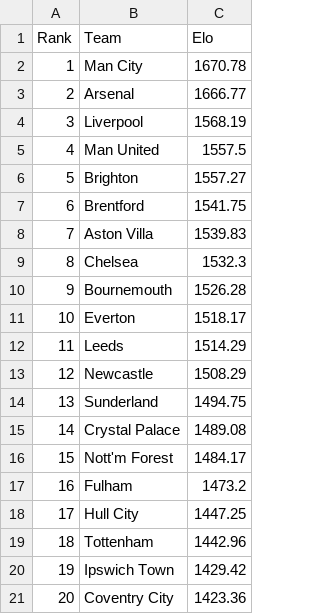
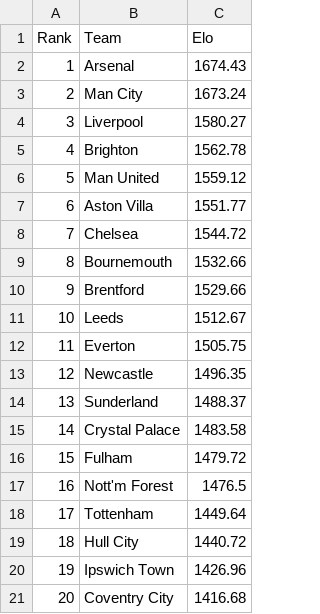
Before and after one commit to IshritChavan/premier-league-predictor, a CSV file: data/current_elo_ratings.csv, drawn as a sheet.

```diff
--- a/data/current_elo_ratings.csv
+++ b/data/current_elo_ratings.csv
@@ -1,21 +1,21 @@
 Rank,Team,Elo
-1,Man City,1670.78
-2,Arsenal,1666.77
-3,Liverpool,1568.19
-4,Man United,1557.5
-5,Brighton,1557.27
-6,Brentford,1541.75
-7,Aston Villa,1539.83
-8,Chelsea,1532.3
-9,Bournemouth,1526.28
-10,Everton,1518.17
-11,Leeds,1514.29
-12,Newcastle,1508.29
-13,Sunderland,1494.75
-14,Crystal Palace,1489.08
-15,Nott'm Forest,1484.17
-16,Fulham,1473.2
-17,Hull City,1447.25
-18,Tottenham,1442.96
-19,Ipswich Town,1429.42
-20,Coventry City,1423.36
+1,Arsenal,1674.43
+2,Man City,1673.24
+3,Liverpool,1580.27
+4,Brighton,1562.78
+5,Man United,1559.12
+6,Aston Villa,1551.77
+7,Chelsea,1544.72
+8,Bournemouth,1532.66
+9,Brentford,1529.66
+10,Leeds,1512.67
+11,Everton,1505.75
+12,Newcastle,1496.35
+13,Sunderland,1488.37
+14,Crystal Palace,1483.58
+15,Fulham,1479.72
+16,Nott'm Forest,1476.5
+17,Tottenham,1449.64
+18,Hull City,1440.72
+19,Ipswich Town,1426.96
+20,Coventry City,1416.68
```
Also changed, not shown: data/ranked_all_markets.csv, data/ranked_outright_predictions.csv, 4 other files.
